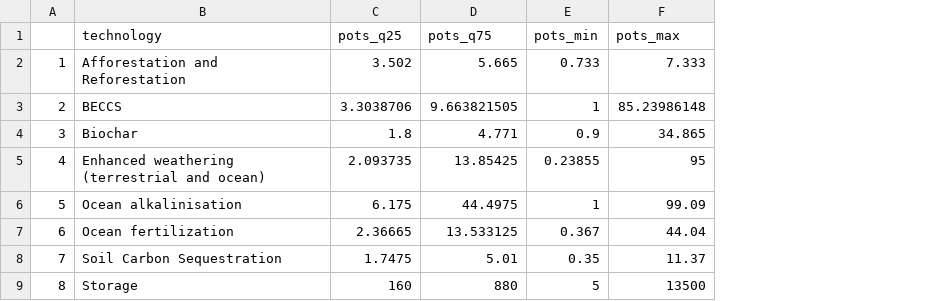
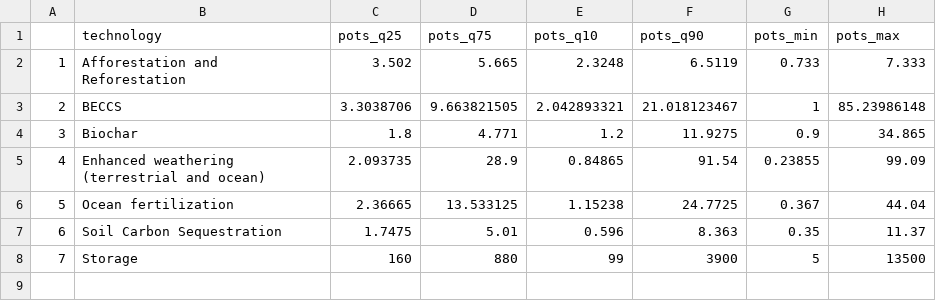
Before and after one commit to mcc-apsis/NETs-review, a CSV file: tables/allpotentials.csv, drawn as a sheet; removed rows and columns are numbered as before the commit, all else as after; the diff names each change by its address in the sheet, - before the commit and + after, or states it on an @@ line.

```diff
--- a/tables/allpotentials.csv
+++ b/tables/allpotentials.csv
+column E (pots_q10), rows 2-8: 2.3248 | 2.042893321 | 1.2 | 0.84865 | 1.15238 | 0.596 | 99
+column F (pots_q90), rows 2-8: 6.5119 | 21.018123467 | 11.9275 | 91.54 | 24.7725 | 8.363 | 3900
-D5 (pots_q75): 13.85425
+D5 (pots_q75): 28.9
-H5 (pots_max): 95
+H5 (pots_max): 99.09
-row 6: 5 | Ocean alkalinisation | 6.175 | 44.4975 | 1 | 99.09
@@ column A renumbered from row 6 down @@
```
Also changed, not shown: tables/allcosts.csv, 1 other file.
